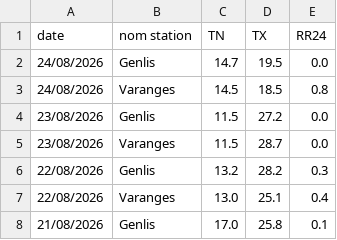
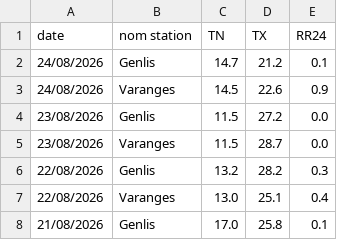
Before and after one commit to JojoKermit/netatmo-data-archive, a CSV file: stats_stations.csv, drawn as a sheet; only a part is shown.

```diff
--- a/stats_stations.csv
+++ b/stats_stations.csv
@@ -1,4 +1,4 @@
 date,nom station,TN,TX,RR24
-24/08/2026,Genlis,14.7,19.5,0.0
-24/08/2026,Varanges,14.5,18.5,0.8
+24/08/2026,Genlis,14.7,21.2,0.1
+24/08/2026,Varanges,14.5,22.6,0.9
 23/08/2026,Genlis,11.5,27.2,0.0
```
Also changed, not shown: historique.csv.
